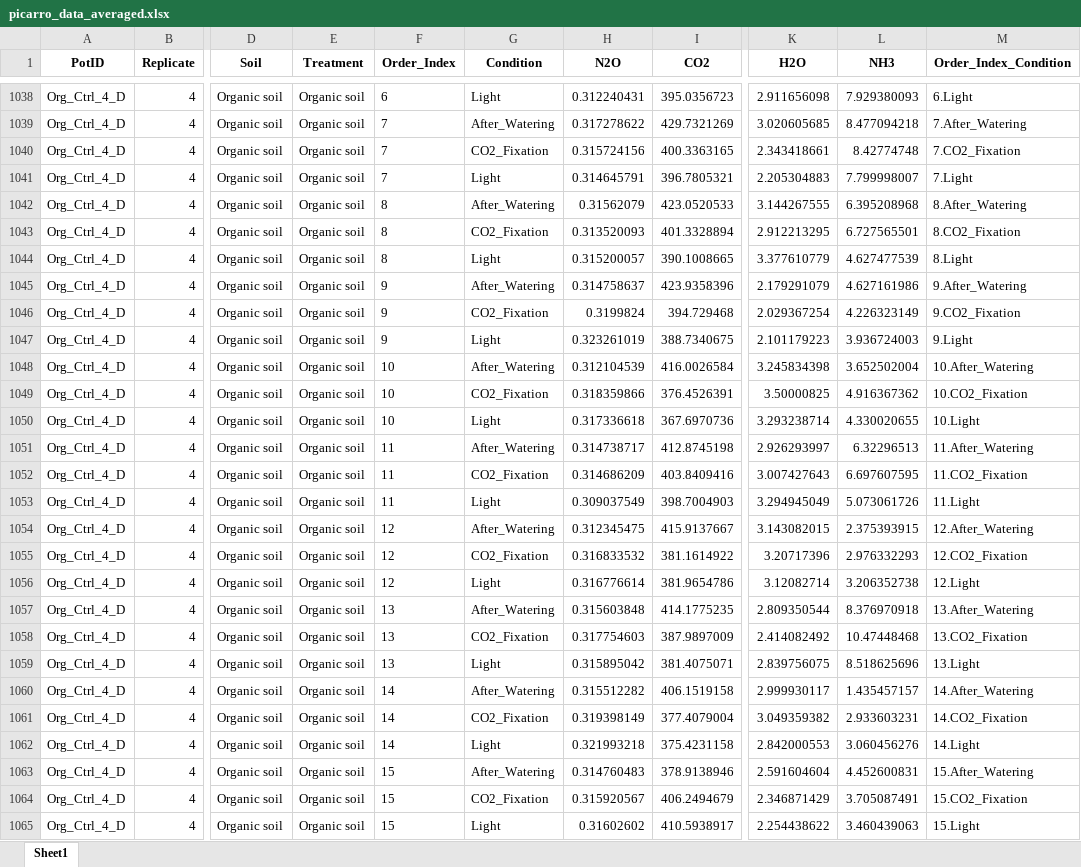
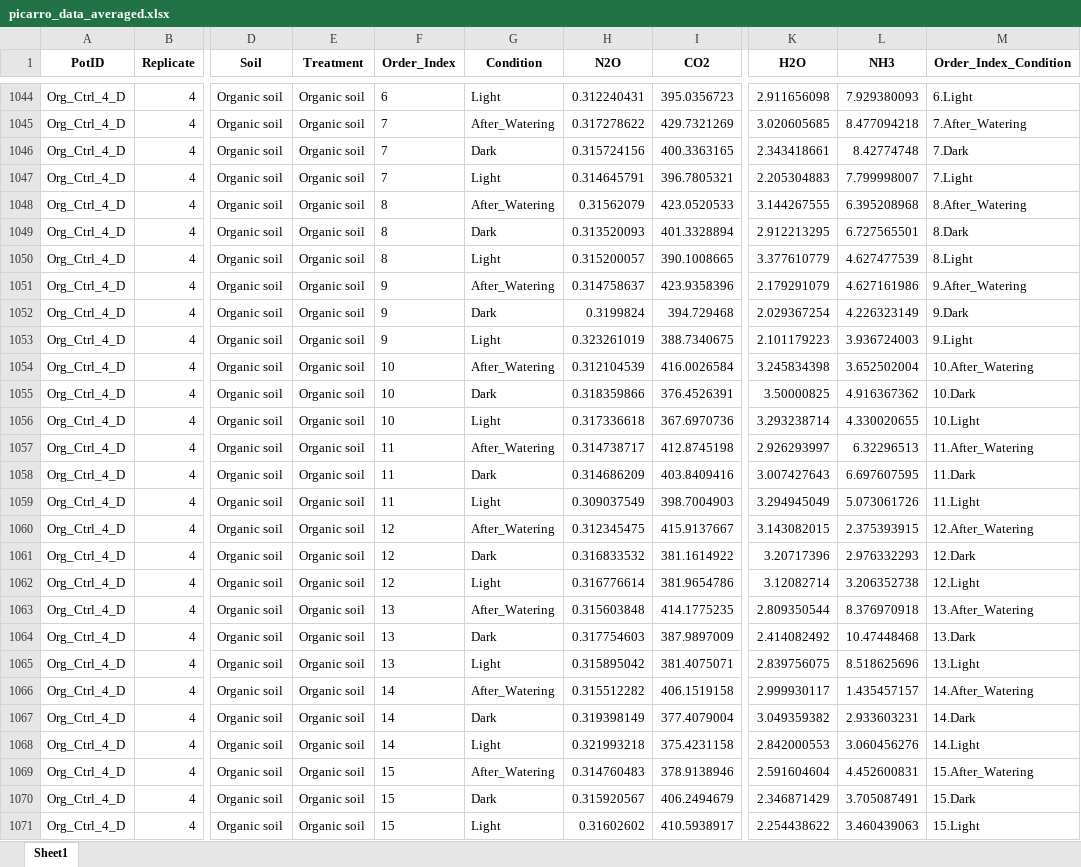
Before and after one commit to ukaraoz/biochar-greenhouse-picarro, an Excel workbook: output/tables/picarro_data_averaged.xlsx, sheet Sheet1, drawn as a sheet; only a part is shown, gaps mark what is left out; values as stored, in another font and other column widths than the file's, no borders; addresses are those after the commit; the diff covers the shown part only; the diff names each change by its address in the sheet, - before the commit and + after, or states it on an @@ line.

Commit message:
regenerate outputs with corrected sheet and CO2 partitioning
Full pipeline run against the metadata sheet as edited on 2026-10-27:
fluxes for the re-timed windows, Dark condition label, room-air flag,
and the new CO2_partitioning table and figures.

```diff
--- a/output/tables/picarro_data_averaged.xlsx (sheet Sheet1)
+++ b/output/tables/picarro_data_averaged.xlsx (sheet Sheet1)
-G1046 (Condition): CO2_Fixation
+G1046 (Condition): Dark
-M1046 (Order_Index_Condition): 7.CO2_Fixation
+M1046 (Order_Index_Condition): 7.Dark
-G1049 (Condition): CO2_Fixation
+G1049 (Condition): Dark
-M1049 (Order_Index_Condition): 8.CO2_Fixation
+M1049 (Order_Index_Condition): 8.Dark
-G1052 (Condition): CO2_Fixation
+G1052 (Condition): Dark
-M1052 (Order_Index_Condition): 9.CO2_Fixation
+M1052 (Order_Index_Condition): 9.Dark
-G1055 (Condition): CO2_Fixation
+G1055 (Condition): Dark
-M1055 (Order_Index_Condition): 10.CO2_Fixation
+M1055 (Order_Index_Condition): 10.Dark
-G1058 (Condition): CO2_Fixation
+G1058 (Condition): Dark
-M1058 (Order_Index_Condition): 11.CO2_Fixation
+M1058 (Order_Index_Condition): 11.Dark
-G1061 (Condition): CO2_Fixation
+G1061 (Condition): Dark
-M1061 (Order_Index_Condition): 12.CO2_Fixation
+M1061 (Order_Index_Condition): 12.Dark
-G1064 (Condition): CO2_Fixation
+G1064 (Condition): Dark
-M1064 (Order_Index_Condition): 13.CO2_Fixation
+M1064 (Order_Index_Condition): 13.Dark
-G1067 (Condition): CO2_Fixation
+G1067 (Condition): Dark
-M1067 (Order_Index_Condition): 14.CO2_Fixation
+M1067 (Order_Index_Condition): 14.Dark
-G1070 (Condition): CO2_Fixation
+G1070 (Condition): Dark
-M1070 (Order_Index_Condition): 15.CO2_Fixation
+M1070 (Order_Index_Condition): 15.Dark
```
Also changed, not shown: 6 added rows and 720 edited cells elsewhere in this sheet, output/tables/chamber_window_temperature.xlsx, output/tables/mixed_model_results.xlsx, 28 other files.
